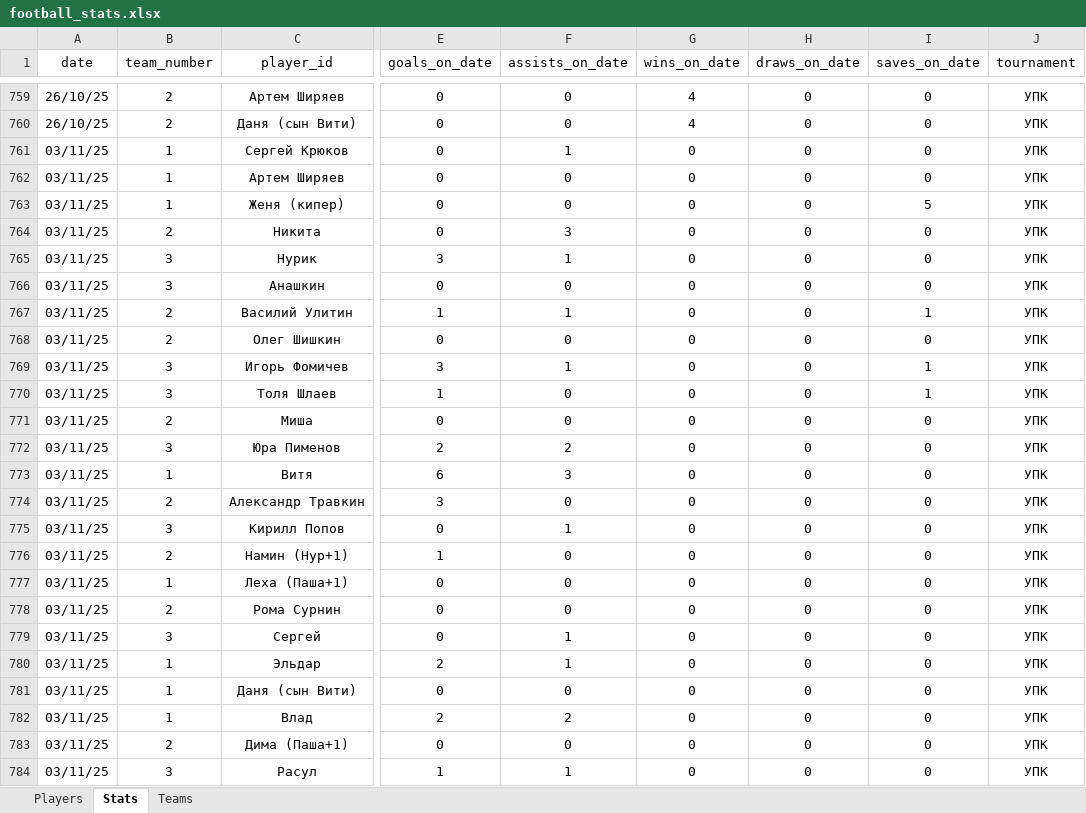
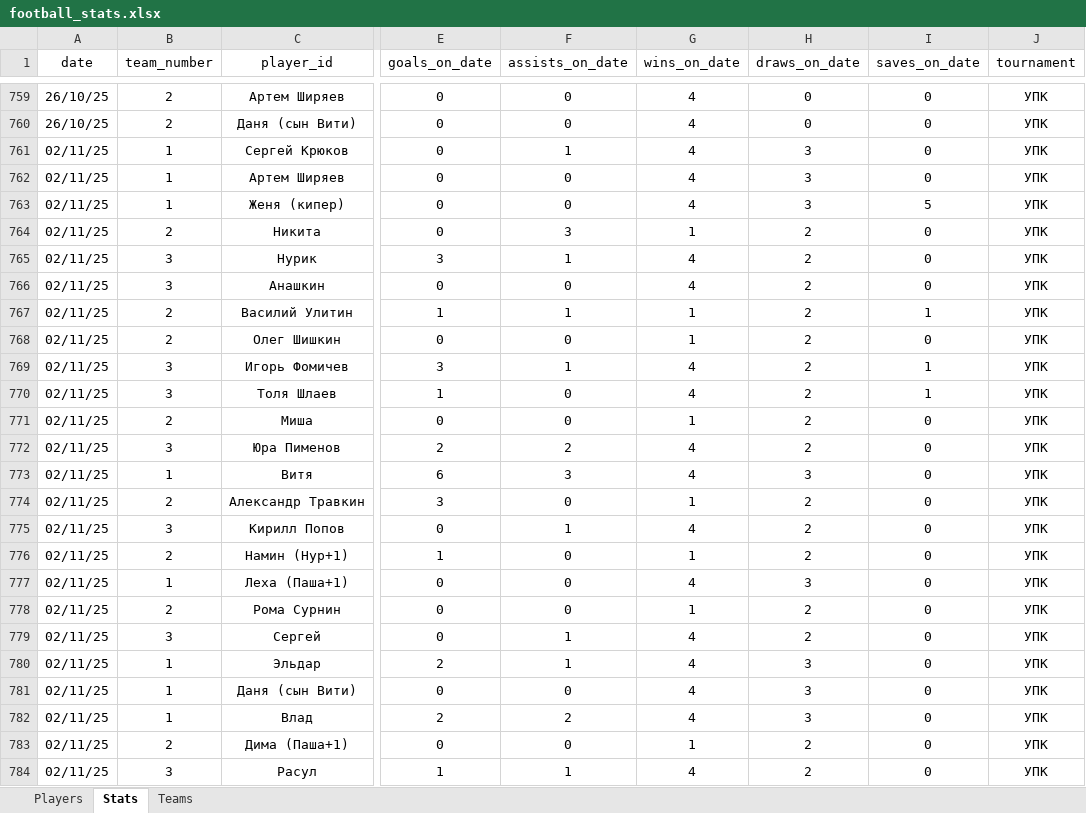
Before and after one commit to Greyusek/football_stats, an Excel workbook: football_stats.xlsx, sheet Stats, drawn as a sheet; only a part is shown, gaps mark what is left out; values as stored, in another font and other column widths than the file's, no borders; table styles not drawn; the diff names each change by its address in the sheet, - before the commit and + after, or states it on an @@ line.

```diff
--- a/football_stats.xlsx (sheet Stats)
+++ b/football_stats.xlsx (sheet Stats)
-A761:A784 (date): 03/11/25
+A761:A784 (date): 02/11/25
-G761:G763 (wins_on_date): 0
+G761:G763 (wins_on_date): 4
-H761:H763 (draws_on_date): 0
+H761:H763 (draws_on_date): 3
-G764 (wins_on_date): 0
+G764 (wins_on_date): 1
-H764:H772 (draws_on_date): 0
+H764:H772 (draws_on_date): 2
-G765:G766 (wins_on_date): 0
+G765:G766 (wins_on_date): 4
-G767:G768 (wins_on_date): 0
+G767:G768 (wins_on_date): 1
-G769:G770 (wins_on_date): 0
+G769:G770 (wins_on_date): 4
-G771 (wins_on_date): 0
+G771 (wins_on_date): 1
-G772:G773 (wins_on_date): 0
+G772:G773 (wins_on_date): 4
-H773 (draws_on_date): 0
+H773 (draws_on_date): 3
-G774 (wins_on_date): 0
+G774 (wins_on_date): 1
-H774:H776 (draws_on_date): 0
+H774:H776 (draws_on_date): 2
-G775 (wins_on_date): 0
+G775 (wins_on_date): 4
-G776 (wins_on_date): 0
+G776 (wins_on_date): 1
-G777 (wins_on_date): 0
+G777 (wins_on_date): 4
-H777 (draws_on_date): 0
+H777 (draws_on_date): 3
-G778 (wins_on_date): 0
+G778 (wins_on_date): 1
-H778:H779 (draws_on_date): 0
+H778:H779 (draws_on_date): 2
-G779:G782 (wins_on_date): 0
+G779:G782 (wins_on_date): 4
-H780:H782 (draws_on_date): 0
+H780:H782 (draws_on_date): 3
-G783 (wins_on_date): 0
+G783 (wins_on_date): 1
-H783:H784 (draws_on_date): 0
+H783:H784 (draws_on_date): 2
-G784 (wins_on_date): 0
+G784 (wins_on_date): 4
```
Also changed, not shown: sheet Players, 2 other files.
